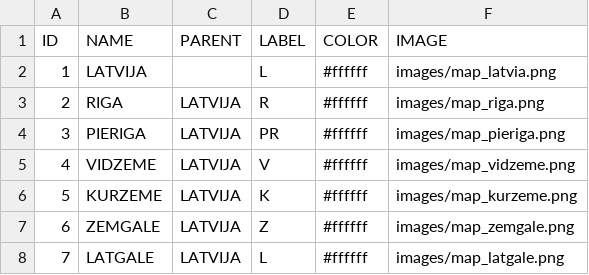
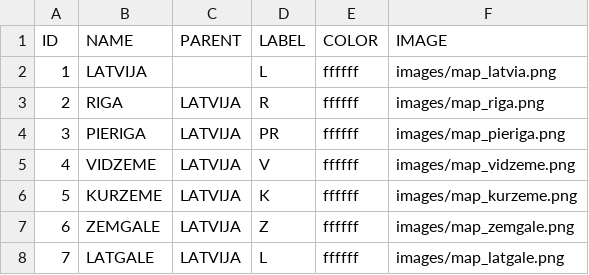
Before and after one commit to ligaliga1990/Karte2019, a CSV file: Latvija/data/regions.csv, drawn as a sheet.

```diff
--- a/Latvija/data/regions.csv
+++ b/Latvija/data/regions.csv
@@ -1,8 +1,8 @@
 ID,NAME,PARENT,LABEL,COLOR,IMAGE
-1,LATVIJA,,L,#ffffff,images/map_latvia.png
-2,RIGA,LATVIJA,R,#ffffff,images/map_riga.png
-3,PIERIGA,LATVIJA,PR,#ffffff,images/map_pieriga.png
-4,VIDZEME,LATVIJA,V,#ffffff,images/map_vidzeme.png
-5,KURZEME,LATVIJA,K,#ffffff,images/map_kurzeme.png
-6,ZEMGALE,LATVIJA,Z,#ffffff,images/map_zemgale.png
-7,LATGALE,LATVIJA,L,#ffffff,images/map_latgale.png
+1,LATVIJA,,L,ffffff,images/map_latvia.png
+2,RIGA,LATVIJA,R,ffffff,images/map_riga.png
+3,PIERIGA,LATVIJA,PR,ffffff,images/map_pieriga.png
+4,VIDZEME,LATVIJA,V,ffffff,images/map_vidzeme.png
+5,KURZEME,LATVIJA,K,ffffff,images/map_kurzeme.png
+6,ZEMGALE,LATVIJA,Z,ffffff,images/map_zemgale.png
+7,LATGALE,LATVIJA,L,ffffff,images/map_latgale.png
```
Also changed, not shown: 1 other file.
